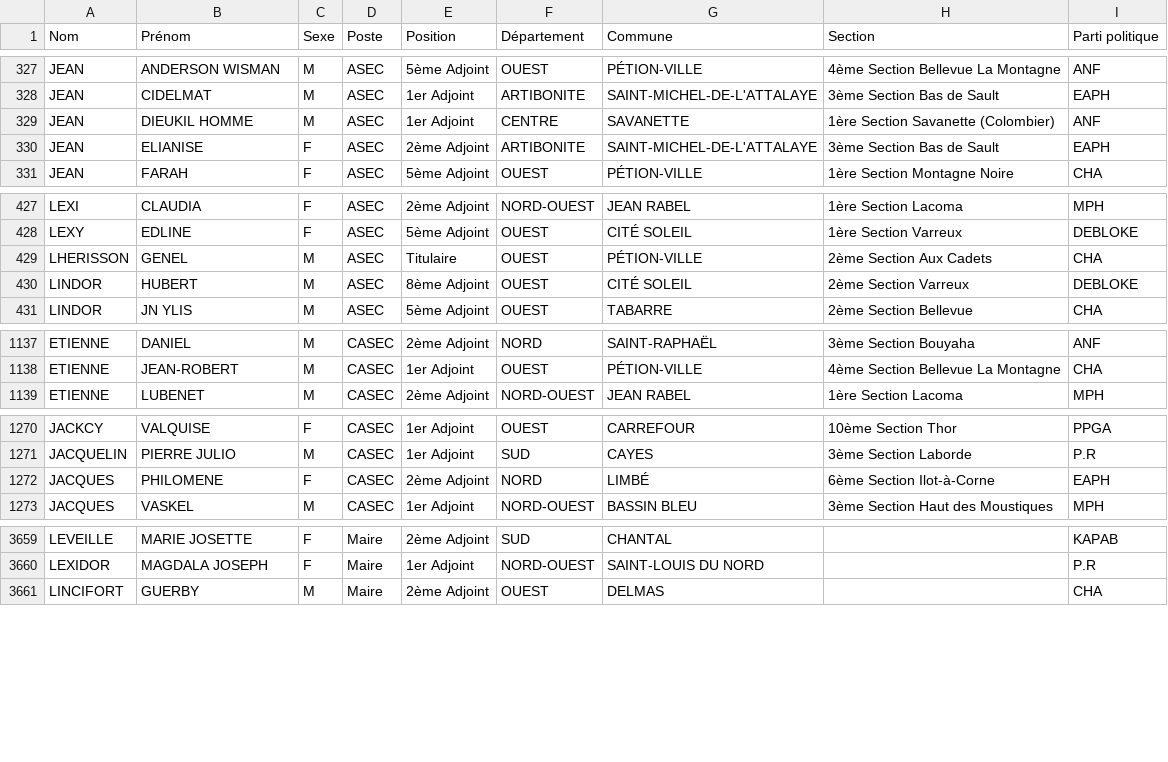
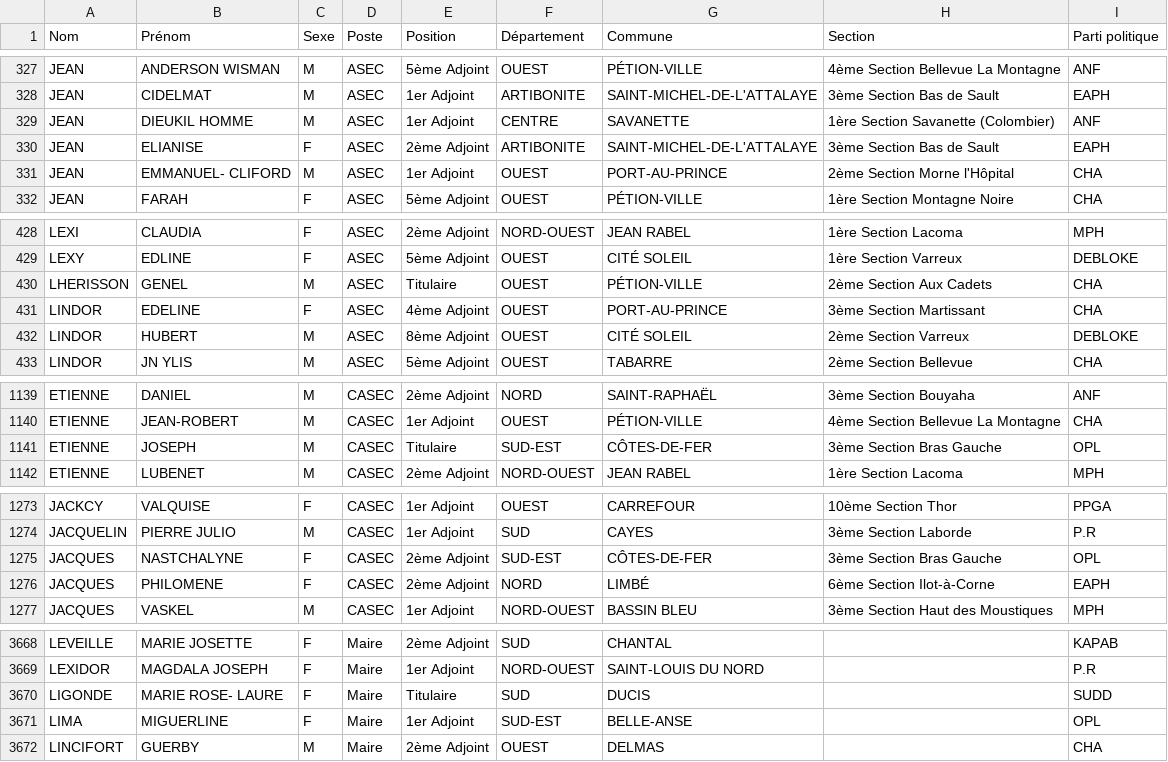
Before and after one commit to ayamr/napvote, a CSV file: data/candidats_cep.csv, drawn as a sheet; only a part is shown, gaps mark what is left out; the diff covers the shown part only; the diff names each change by its address in the sheet, - before the commit and + after, or states it on an @@ line.

```diff
--- a/data/candidats_cep.csv
+++ b/data/candidats_cep.csv
+row 331: JEAN | EMMANUEL- CLIFORD | M | ASEC | 1er Adjoint | OUEST | PORT-AU-PRINCE | 2ème Section Morne l'Hôpital | CHA
+row 431: LINDOR | EDELINE | F | ASEC | 4ème Adjoint | OUEST | PORT-AU-PRINCE | 3ème Section Martissant | CHA
+row 1141: ETIENNE | JOSEPH | M | CASEC | Titulaire | SUD-EST | CÔTES-DE-FER | 3ème Section Bras Gauche | OPL
+row 1275: JACQUES | NASTCHALYNE | F | CASEC | 2ème Adjoint | SUD-EST | CÔTES-DE-FER | 3ème Section Bras Gauche | OPL
+row 3670: LIGONDE | MARIE ROSE- LAURE | F | Maire | Titulaire | SUD | DUCIS |  | SUDD
+row 3671: LIMA | MIGUERLINE | F | Maire | 1er Adjoint | SUD-EST | BELLE-ANSE |  | OPL
```
Also changed, not shown: 10 added rows and 1 removed row elsewhere in this file, 7 other files.
